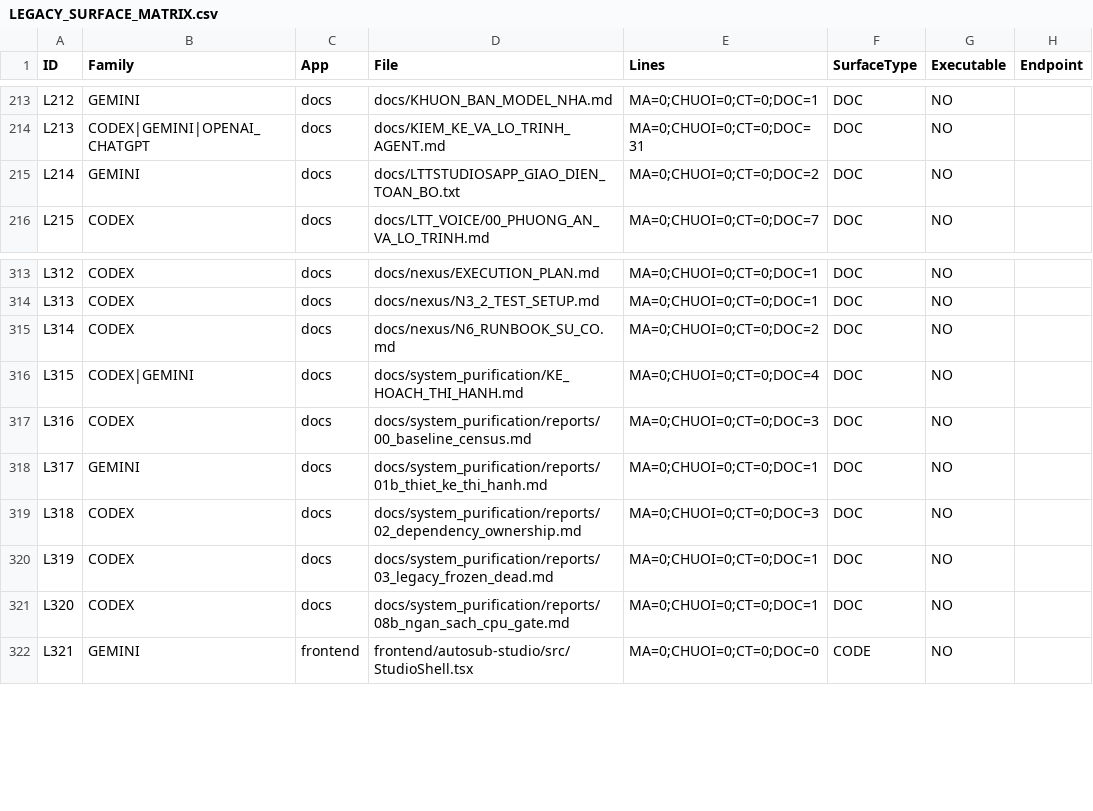
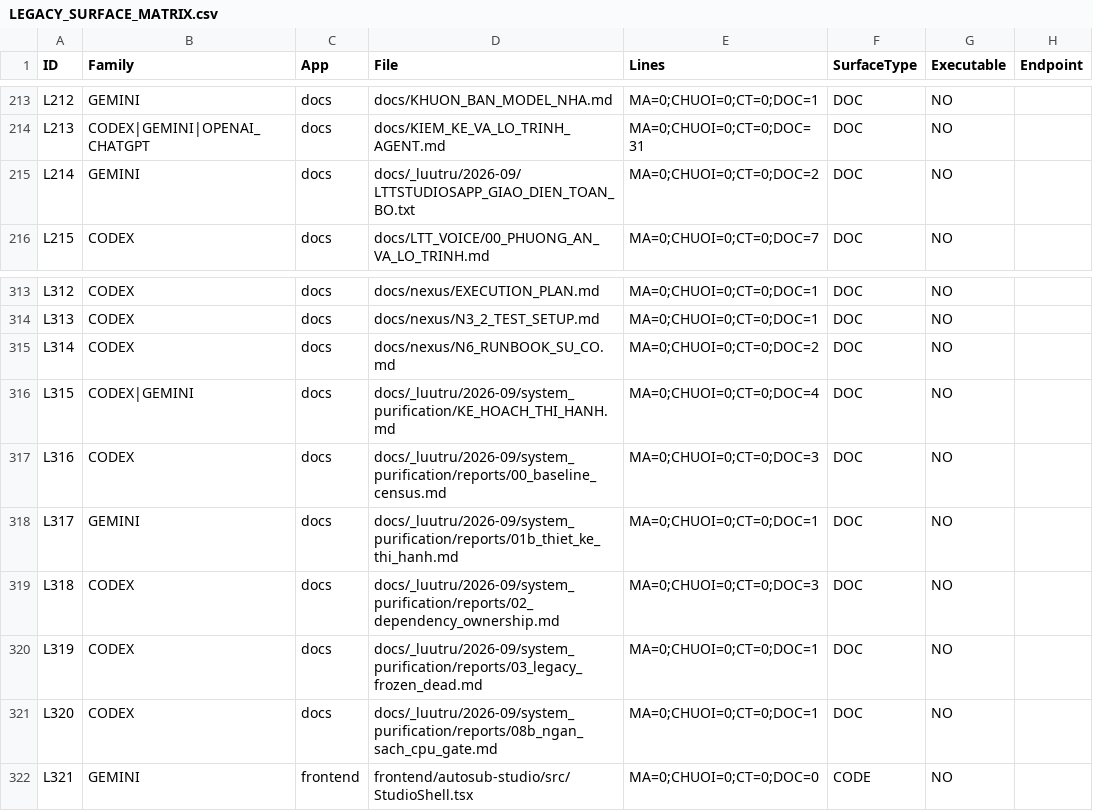
Before and after one commit to july8th2026/ltt-app, a CSV file: docs/AI_CLEAN_REBUILD/LEGACY_SURFACE_MATRIX.csv, drawn as a sheet; only a part is shown, gaps mark what is left out; the diff covers the shown part only; the diff names each change by its address in the sheet, - before the commit and + after, or states it on an @@ line.

```diff
--- a/docs/AI_CLEAN_REBUILD/LEGACY_SURFACE_MATRIX.csv
+++ b/docs/AI_CLEAN_REBUILD/LEGACY_SURFACE_MATRIX.csv
-D215 (File): docs/LTTSTUDIOSAPP_GIAO_DIEN_TOAN_BO.txt
+D215 (File): docs/_luutru/2026-09/LTTSTUDIOSAPP_GIAO_DIEN_TOAN_BO.txt
-D316 (File): docs/system_purification/KE_HOACH_THI_HANH.md
+D316 (File): docs/_luutru/2026-09/system_purification/KE_HOACH_THI_HANH.md
-D317 (File): docs/system_purification/reports/00_baseline_census.md
+D317 (File): docs/_luutru/2026-09/system_purification/reports/00_baseline_census.md
-D318 (File): docs/system_purification/reports/01b_thiet_ke_thi_hanh.md
+D318 (File): docs/_luutru/2026-09/system_purification/reports/01b_thiet_ke_thi_hanh.md
-D319 (File): docs/system_purification/reports/02_dependency_ownership.md
+D319 (File): docs/_luutru/2026-09/system_purification/reports/02_dependency_ownership.md
-D320 (File): docs/system_purification/reports/03_legacy_frozen_dead.md
+D320 (File): docs/_luutru/2026-09/system_purification/reports/03_legacy_frozen_dead.md
-D321 (File): docs/system_purification/reports/08b_ngan_sach_cpu_gate.md
+D321 (File): docs/_luutru/2026-09/system_purification/reports/08b_ngan_sach_cpu_gate.md
```
Also changed, not shown: 18 edited cells elsewhere in this file, 4 other files.
